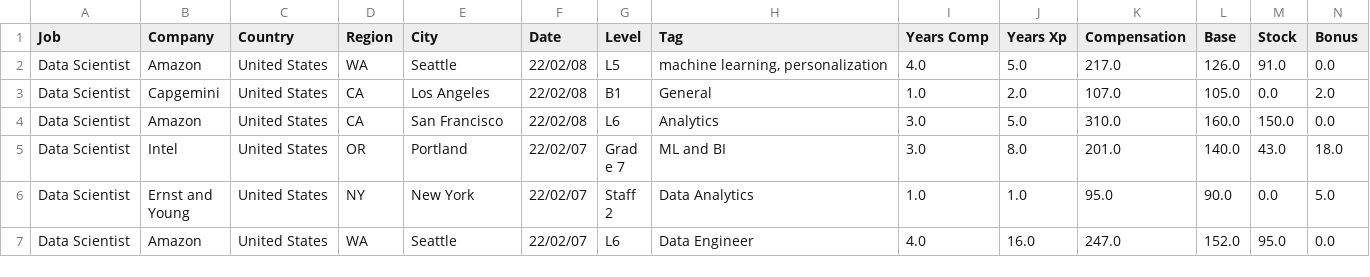
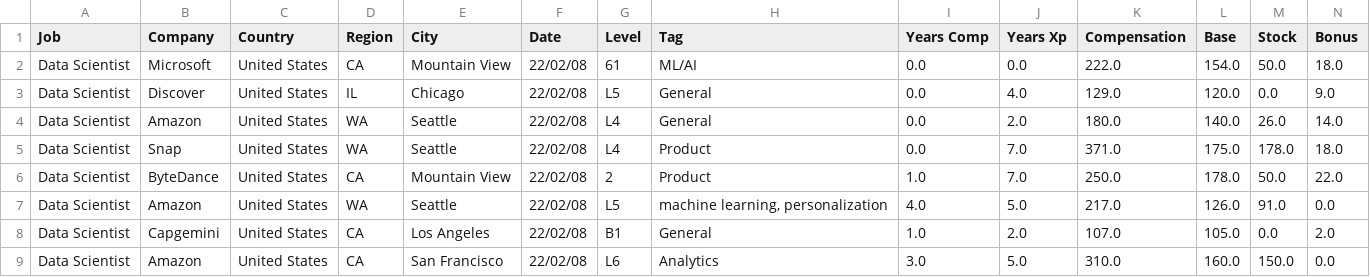
Before and after one commit to afruoy/scraper-levels.fyi, a CSV file: db/Data Scientist.csv, drawn as a sheet; only a part is shown; the shorter side is filled out with more unchanged rows; rows hold the shown columns only; the diff names each change by its address in the sheet, - before the commit and + after, or states it on an @@ line.

```diff
--- a/db/Data Scientist.csv
+++ b/db/Data Scientist.csv
+row 2: Data Scientist | Microsoft | United States | CA | Mountain View | 22/02/08 | 61 | ML/AI | 0.0 | 0.0 | 222.0 | 154.0 | 50.0 | 18.0
+row 3: Data Scientist | Discover | United States | IL | Chicago | 22/02/08 | L5 | General | 0.0 | 4.0 | 129.0 | 120.0 | 0.0 | 9.0
+row 4: Data Scientist | Amazon | United States | WA | Seattle | 22/02/08 | L4 | General | 0.0 | 2.0 | 180.0 | 140.0 | 26.0 | 14.0
+row 5: Data Scientist | Snap | United States | WA | Seattle | 22/02/08 | L4 | Product | 0.0 | 7.0 | 371.0 | 175.0 | 178.0 | 18.0
+row 6: Data Scientist | ByteDance | United States | CA | Mountain View | 22/02/08 | 2 | Product | 1.0 | 7.0 | 250.0 | 178.0 | 50.0 | 22.0
```
Also changed, not shown: db/Hardware Engineer.csv, db/Marketing.csv, 9 other files.
